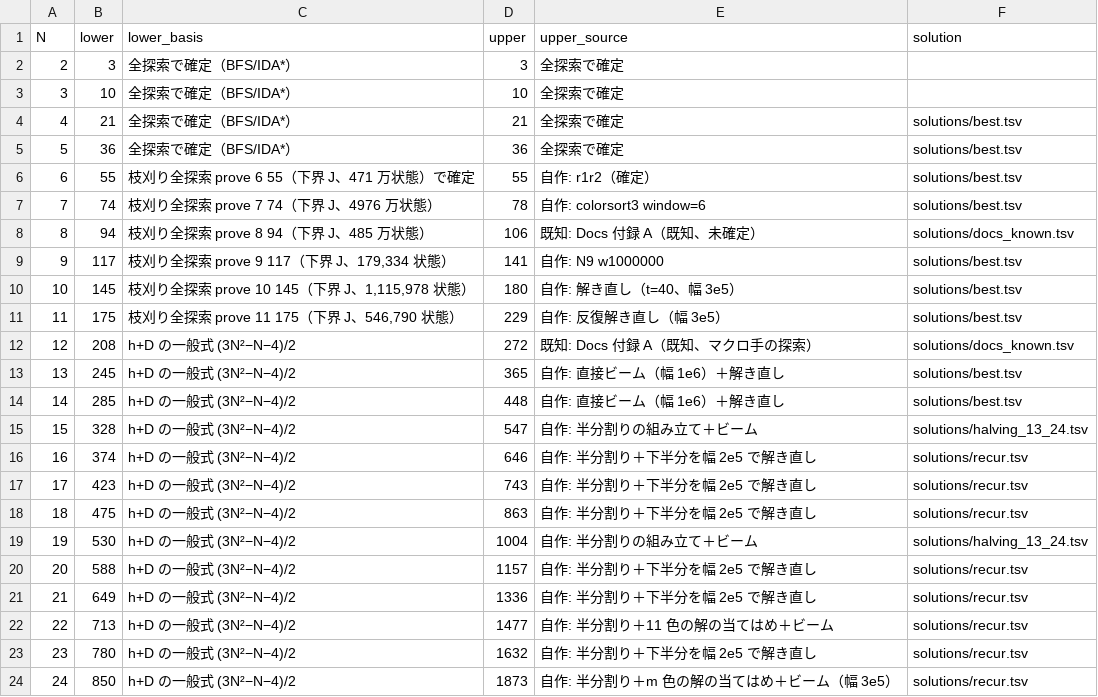
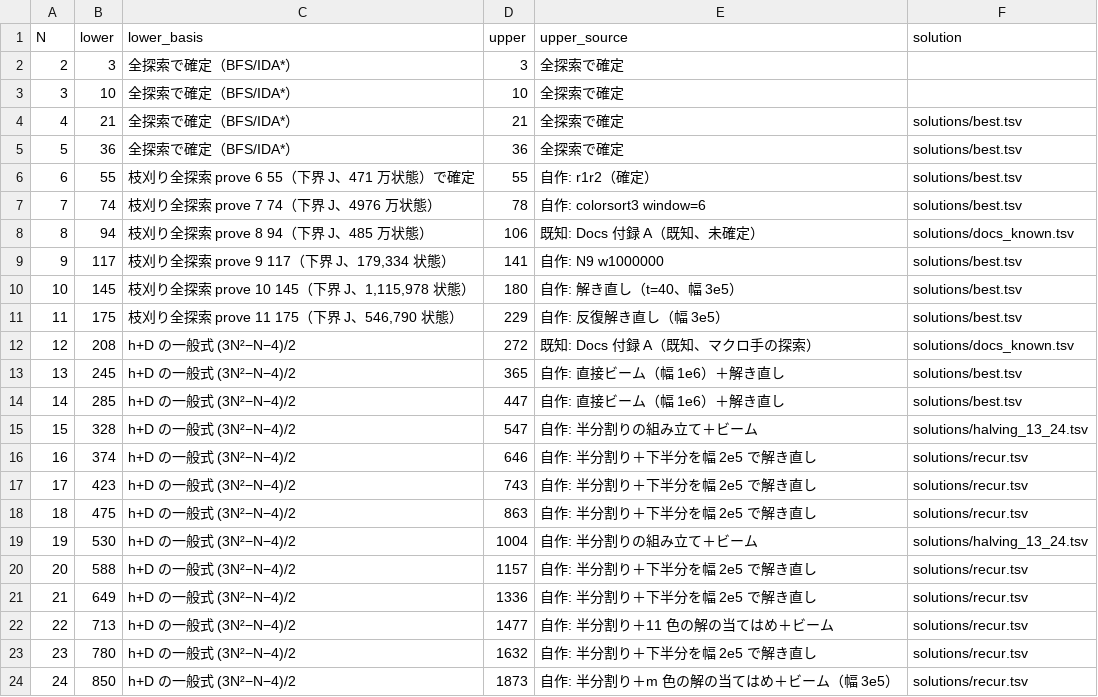
Before and after one commit to wand125/colorsort-transpose, a TSV file: bounds.tsv, drawn as a sheet.

```diff
--- a/bounds.tsv
+++ b/bounds.tsv
@@ -13,3 +13,3 @@ N	lower	lower_basis	upper	upper_source	solution
 13	245	h+D の一般式 (3N²−N−4)/2	365	自作: 直接ビーム（幅 1e6）＋解き直し	solutions/best.tsv
-14	285	h+D の一般式 (3N²−N−4)/2	448	自作: 直接ビーム（幅 1e6）＋解き直し	solutions/best.tsv
+14	285	h+D の一般式 (3N²−N−4)/2	447	自作: 直接ビーム（幅 1e6）＋解き直し	solutions/best.tsv
 15	328	h+D の一般式 (3N²−N−4)/2	547	自作: 半分割りの組み立て＋ビーム	solutions/halving_13_24.tsv
```
Also changed, not shown: solutions/best.tsv, 8 other files.
